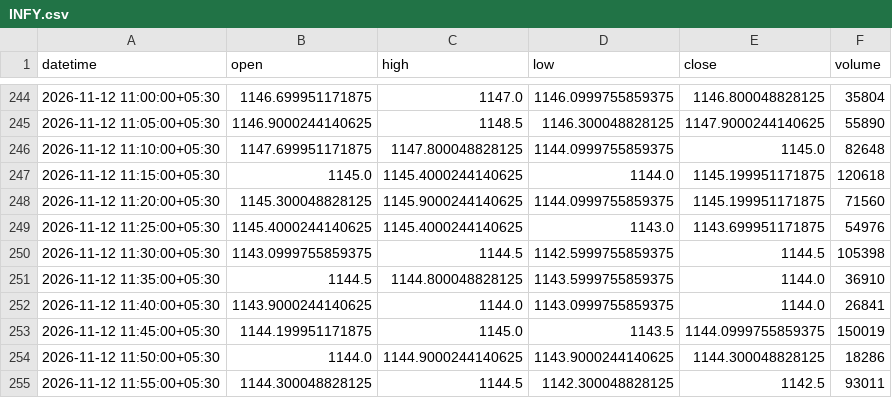
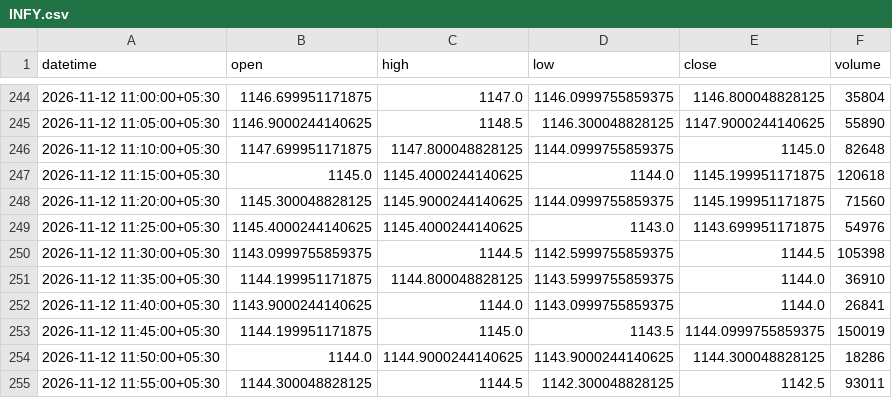
Before and after one commit to Nikhitha-Mundru/Trading, a CSV file: data/INFY.csv, drawn as a sheet; only a part is shown, gaps mark what is left out.

```diff
--- a/data/INFY.csv
+++ b/data/INFY.csv
@@ -250,3 +250,3 @@ datetime,open,high,low,close,volume
 2026-11-12 11:30:00+05:30,1143.0999755859375,1144.5,1142.5999755859375,1144.5,105398
-2026-11-12 11:35:00+05:30,1144.5,1144.800048828125,1143.5999755859375,1144.0,36910
+2026-11-12 11:35:00+05:30,1144.199951171875,1144.800048828125,1143.5999755859375,1144.0,36910
 2026-11-12 11:40:00+05:30,1143.9000244140625,1144.0,1143.0999755859375,1144.0,26841
```
Also changed, not shown: data/ITC.csv, data/SBIN.csv.
